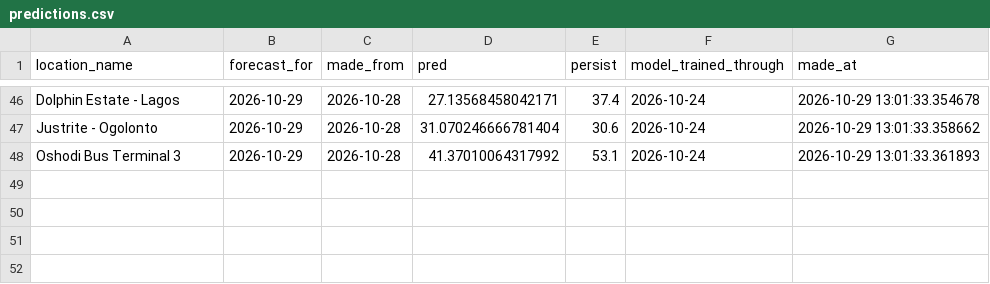
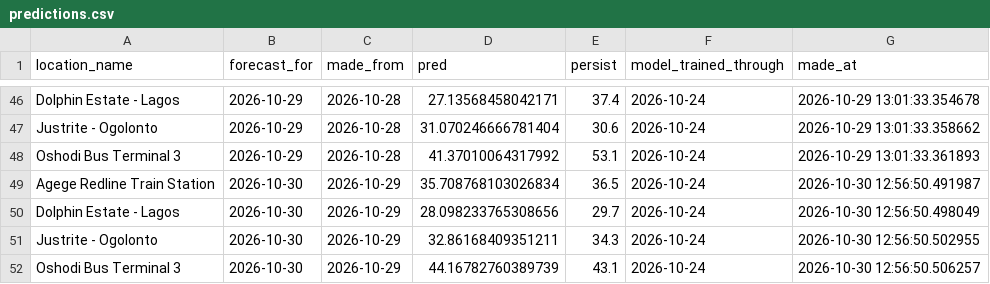
Before and after one commit to Boyeeeeeee/pm25-drift-pipeline, a CSV file: logs/predictions.csv, drawn as a sheet; only a part is shown, gaps mark what is left out; the diff names each change by its address in the sheet, - before the commit and + after, or states it on an @@ line.

```diff
--- a/logs/predictions.csv
+++ b/logs/predictions.csv
+row 49: Agege Redline Train Station | 2026-10-30 | 2026-10-29 | 35.708768103026834 | 36.5 | 2026-10-24 | 2026-10-30 12:56:50.491987
+row 50: Dolphin Estate - Lagos | 2026-10-30 | 2026-10-29 | 28.098233765308656 | 29.7 | 2026-10-24 | 2026-10-30 12:56:50.498049
+row 51: Justrite - Ogolonto | 2026-10-30 | 2026-10-29 | 32.86168409351211 | 34.3 | 2026-10-24 | 2026-10-30 12:56:50.502955
+row 52: Oshodi Bus Terminal 3 | 2026-10-30 | 2026-10-29 | 44.16782760389739 | 43.1 | 2026-10-24 | 2026-10-30 12:56:50.506257
```
Also changed, not shown: logs/drift_log.csv, logs/live_eval.csv, 1 other file.
